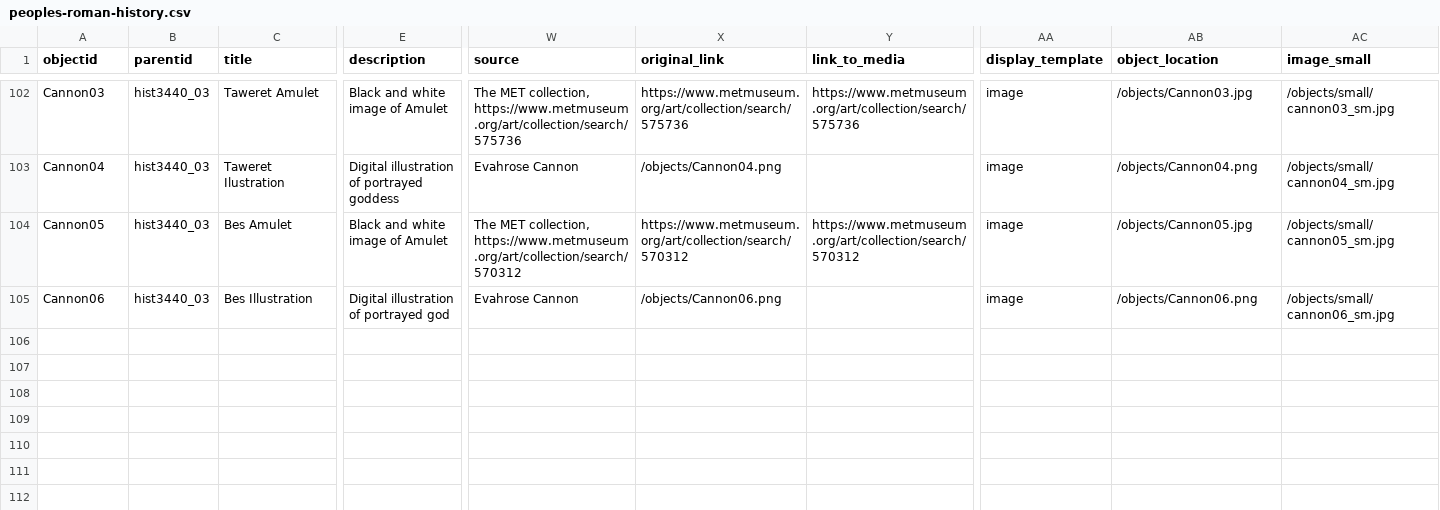
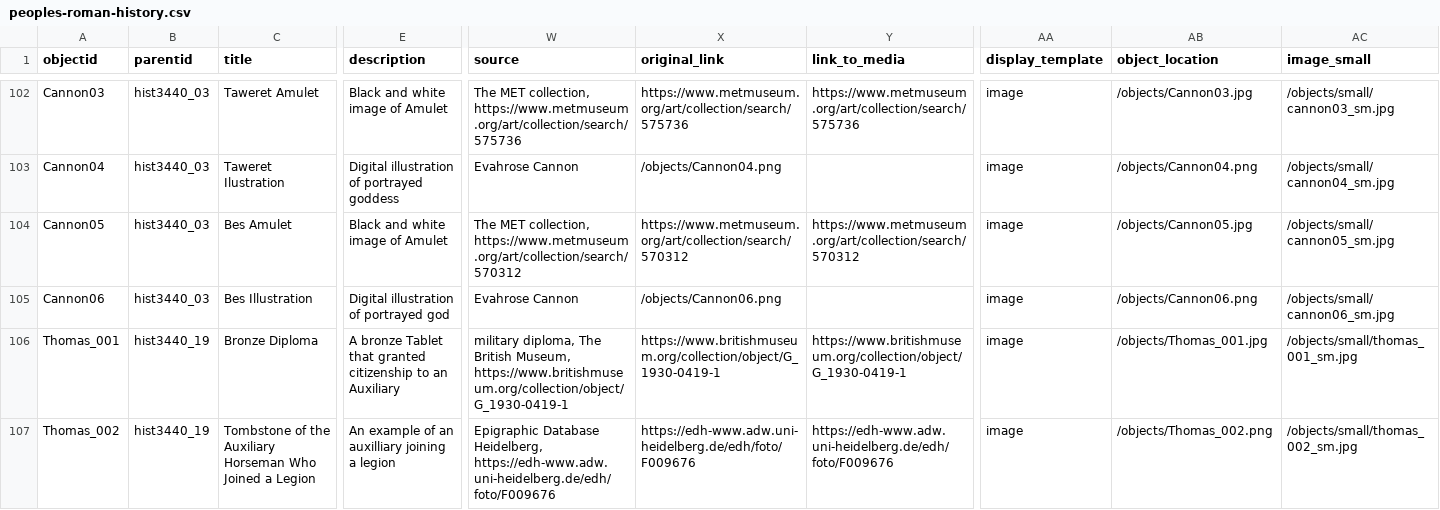
Before and after one commit to thecdil/peoples-roman-history, a CSV file: _data/peoples-roman-history.csv, drawn as a sheet; only a part is shown, gaps mark what is left out; rows hold the shown columns only; the diff names each change by its address in the sheet, - before the commit and + after, or states it on an @@ line.

Commit message:
add batch of images

```diff
--- a/_data/peoples-roman-history.csv
+++ b/_data/peoples-roman-history.csv
+row 106: Thomas_001 | hist3440_19 | Bronze Diploma | A bronze Tablet that granted citizenship to an Auxiliary | military diploma, The British Museum, https://www.britishmuseum.org/collection/object/G_1930-0419-1 | https://www.britishmuseum.org/collection/object/G_1930-0419-1 | https://www.britishmuseum.org/collection/object/G_1930-0419-1 | image | /objects/Thomas_001.jpg | /objects/small/thomas_001_sm.jpg
+row 107: Thomas_002 | hist3440_19 | Tombstone of the Auxiliary Horseman Who Joined a Legion | An example of an auxilliary joining a legion | Epigraphic Database Heidelberg, https://edh-www.adw.uni-heidelberg.de/edh/foto/F009676 | https://edh-www.adw.uni-heidelberg.de/edh/foto/F009676 | https://edh-www.adw.uni-heidelberg.de/edh/foto/F009676 | image | /objects/Thomas_002.png | /objects/small/thomas_002_sm.jpg
```
Also changed, not shown: 6 other files.
